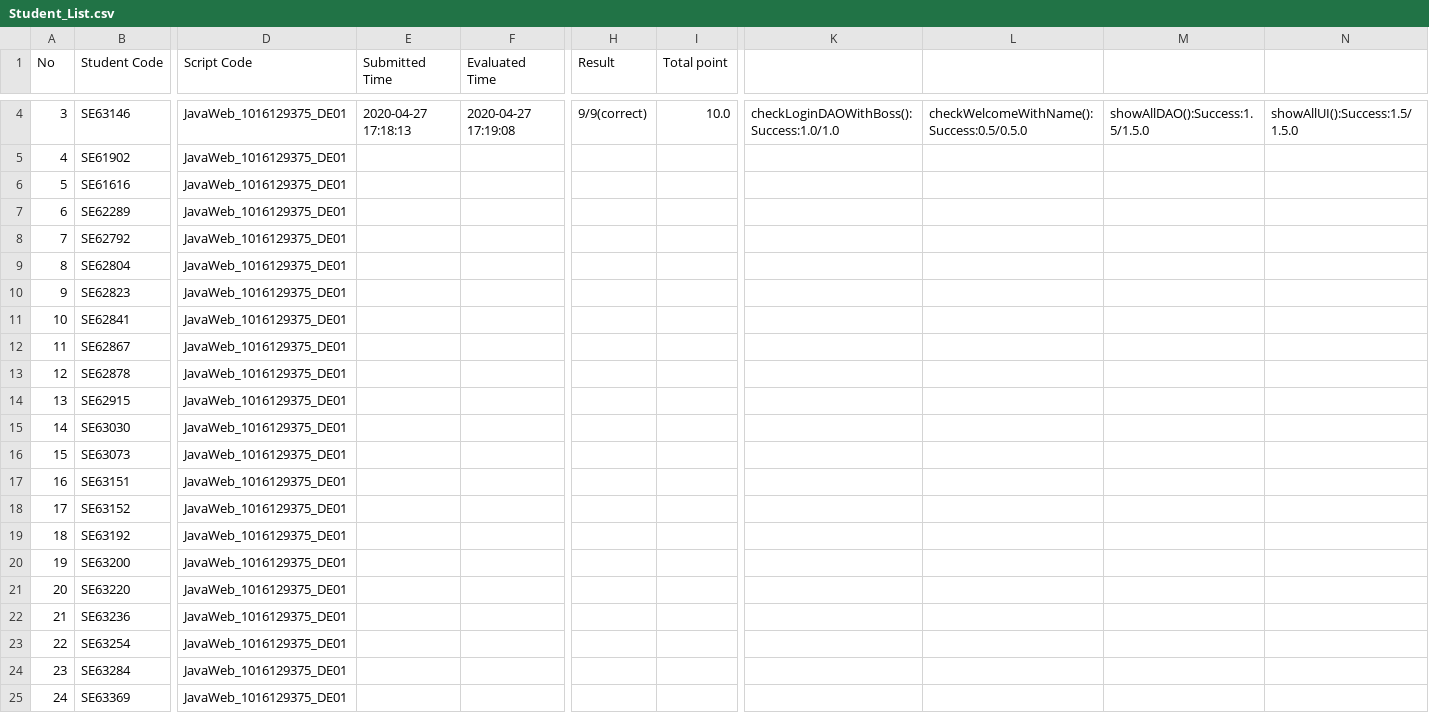
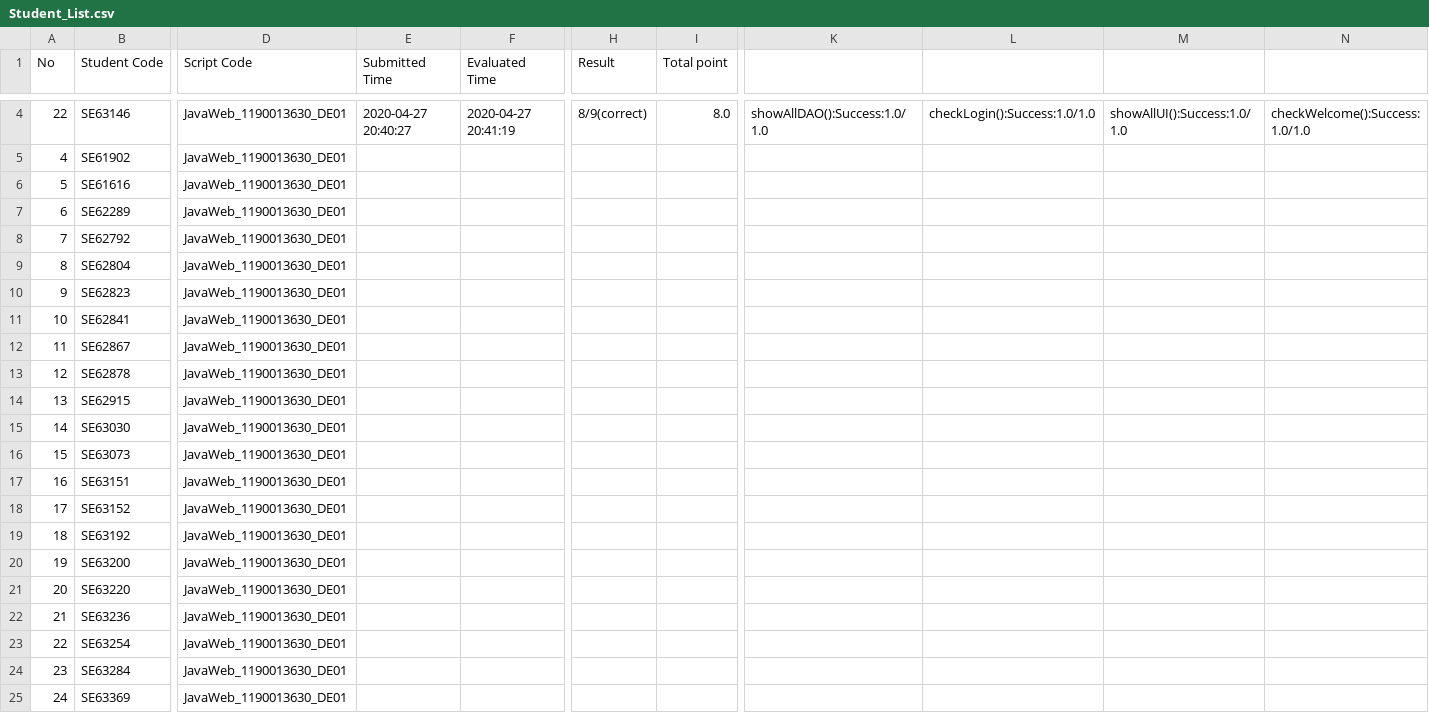
Before and after one commit to NhatThien211/PE2A_WF_LECTURER, a CSV file: PE2A_WF_LECTURER/submission/PracticalExams/Practical_JavaWeb_SE1200_20200427/Student_List.csv, drawn as a sheet; only a part is shown, gaps mark what is left out; the diff covers the shown part only; the diff names each change by its address in the sheet, - before the commit and + after, or states it on an @@ line.

```diff
--- a/PE2A_WF_LECTURER/submission/PracticalExams/Practical_JavaWeb_SE1200_20200427/Student_List.csv
+++ b/PE2A_WF_LECTURER/submission/PracticalExams/Practical_JavaWeb_SE1200_20200427/Student_List.csv
-A4 (No): 3
+A4 (No): 22
-D4:D25 (Script Code): JavaWeb_1016129375_DE01
+D4:D25 (Script Code): JavaWeb_1190013630_DE01
-E4 (Submitted Time): 2020-04-27 17:18:13
+E4 (Submitted Time): 2020-04-27 20:40:27
-F4 (Evaluated Time): 2020-04-27 17:19:08
+F4 (Evaluated Time): 2020-04-27 20:41:19
-H4 (Result): 9/9(correct)
+H4 (Result): 8/9(correct)
-I4 (Total point): 10.0
+I4 (Total point): 8.0
-K4: checkLoginDAOWithBoss():Success:1.0/1.0
+K4: showAllDAO():Success:1.0/1.0
-L4: checkWelcomeWithName():Success:0.5/0.5.0
+L4: checkLogin():Success:1.0/1.0
-M4: showAllDAO():Success:1.5/1.5.0
+M4: showAllUI():Success:1.0/1.0
-N4: showAllUI():Success:1.5/1.5.0
+N4: checkWelcome():Success:1.0/1.0
```
Also changed, not shown: 36 edited cells elsewhere in this file, 17 other files.
